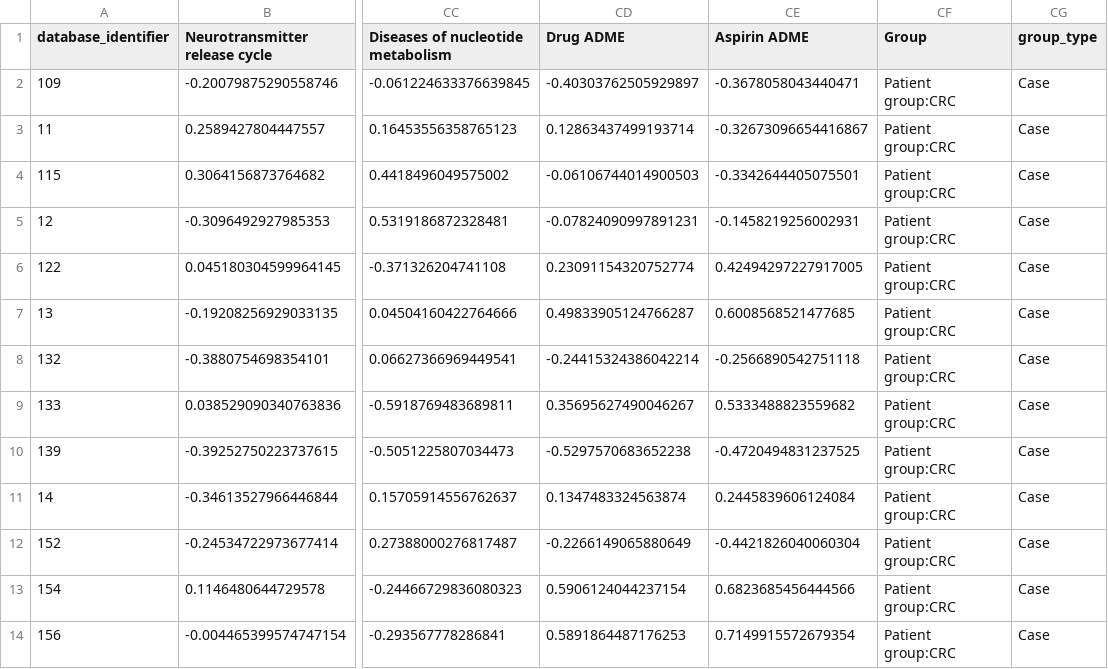
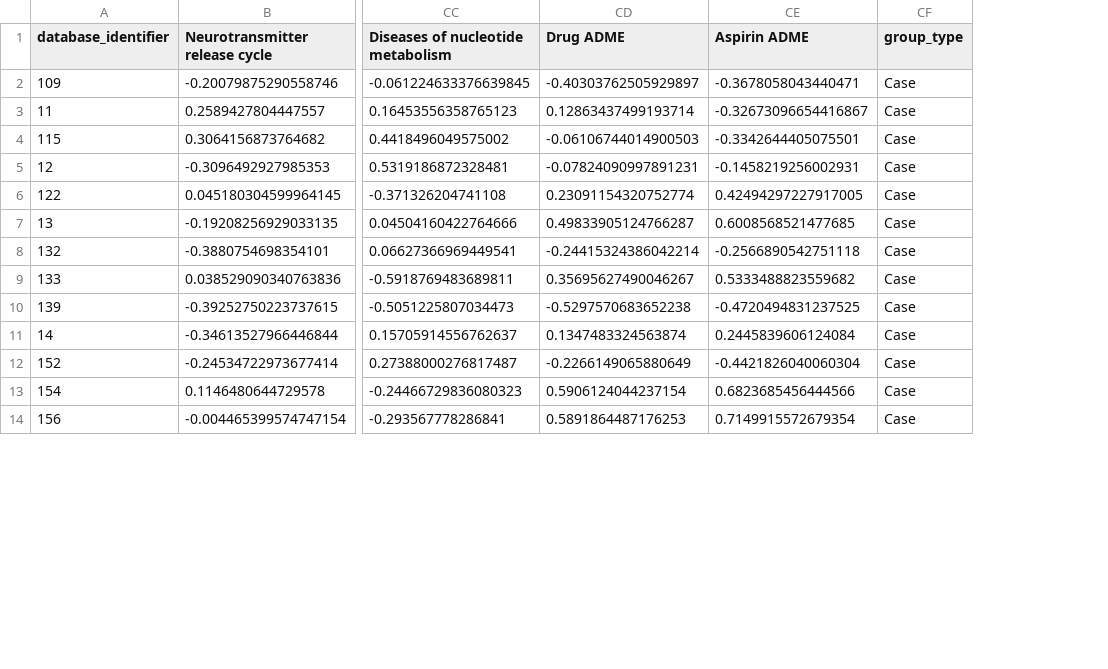
Before and after one commit to EloisaRL/Metabolomic-data-analysis-app, a CSV file: raw_results_data/pathway analysis/KPCA_resultsprocessed_ST000284_knn_imputer_log_transform_standard_scaler.csv, drawn as a sheet; only a part is shown, gaps mark what is left out; the diff names each change by its address in the sheet, - before the commit and + after, or states it on an @@ line.

```diff
--- a/raw_results_data/pathway analysis/KPCA_resultsprocessed_ST000284_knn_imputer_log_transform_standard_scaler.csv
+++ b/raw_results_data/pathway analysis/KPCA_resultsprocessed_ST000284_knn_imputer_log_transform_standard_scaler.csv
-column CF (Group), rows 2-14: all Patient group:CRC
```
Also changed, not shown: raw_results_data/pathway analysis/KPCA_resultsprocessed_MTBLS2224_knn_imputer_log_transform_standard_scaler.csv, 4 other files.
